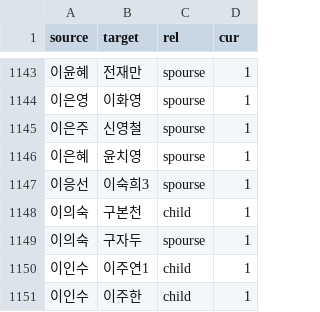
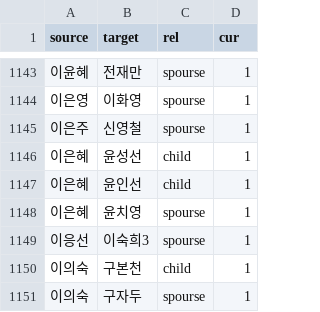
Before and after one commit to Hackthings/cywc.github.io, a CSV file: links.csv, drawn as a sheet; only a part is shown, gaps mark what is left out; the shorter side is filled out with more unchanged rows; the diff names each change by its address in the sheet, - before the commit and + after, or states it on an @@ line.

```diff
--- a/links.csv
+++ b/links.csv
+row 1146: 이은혜 | 윤성선 | child | 1
+row 1147: 이은혜 | 윤인선 | child | 1
```
Also changed, not shown: nodes.csv, 1 other file.
